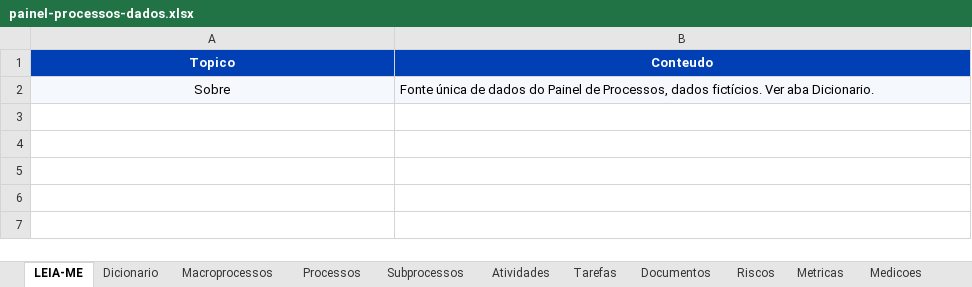
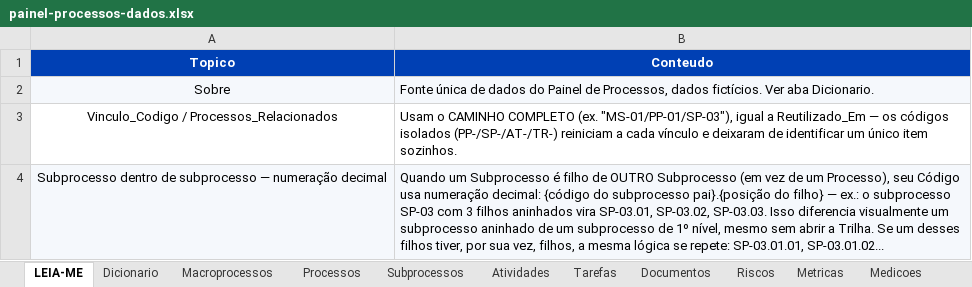
Before and after one commit to ordonescodevasf/painel_de_processos, an Excel workbook: data/painel-processos-dados.xlsx, sheet LEIA-ME, drawn as a sheet; values as stored, in another font and other column widths than the file's, no borders; the diff names each change by its address in the sheet, - before the commit and + after, or states it on an @@ line.

```diff
--- a/data/painel-processos-dados.xlsx (sheet LEIA-ME)
+++ b/data/painel-processos-dados.xlsx (sheet LEIA-ME)
+row 3: Vinculo_Codigo / Processos_Relacionados | Usam o CAMINHO COMPLETO (ex. "MS-01/PP-01/SP-03"), igual a Reutilizado_Em — os códigos isolados (PP-/SP-/AT-/TR-) reiniciam a cada vínculo e deixaram de identificar um único item sozinhos.
+row 4: Subprocesso dentro de subprocesso — numeração decimal | Quando um Subprocesso é filho de OUTRO Subprocesso (em vez de um Processo), seu Código usa numeração decimal: {código do subprocesso pai}.{posição do filho} — ex.: o subprocesso SP-03 com 3 filhos aninhados vira SP-03.01, SP-03.02, SP-03.03. Isso diferencia visualmente um subprocesso aninhado de um subprocesso de 1º nível, mesmo sem abrir a Trilha. Se um desses filhos tiver, por sua vez, filhos, a mesma lógica se repete: SP-03.01.01, SP-03.01.02...
```
Also changed, not shown: sheet Dicionario, sheet Atividades, sheet Tarefas, sheet Listas, sheet Documentos, sheet Papeis, 7 more sheets, formulas that keep their value, 7 other files.
